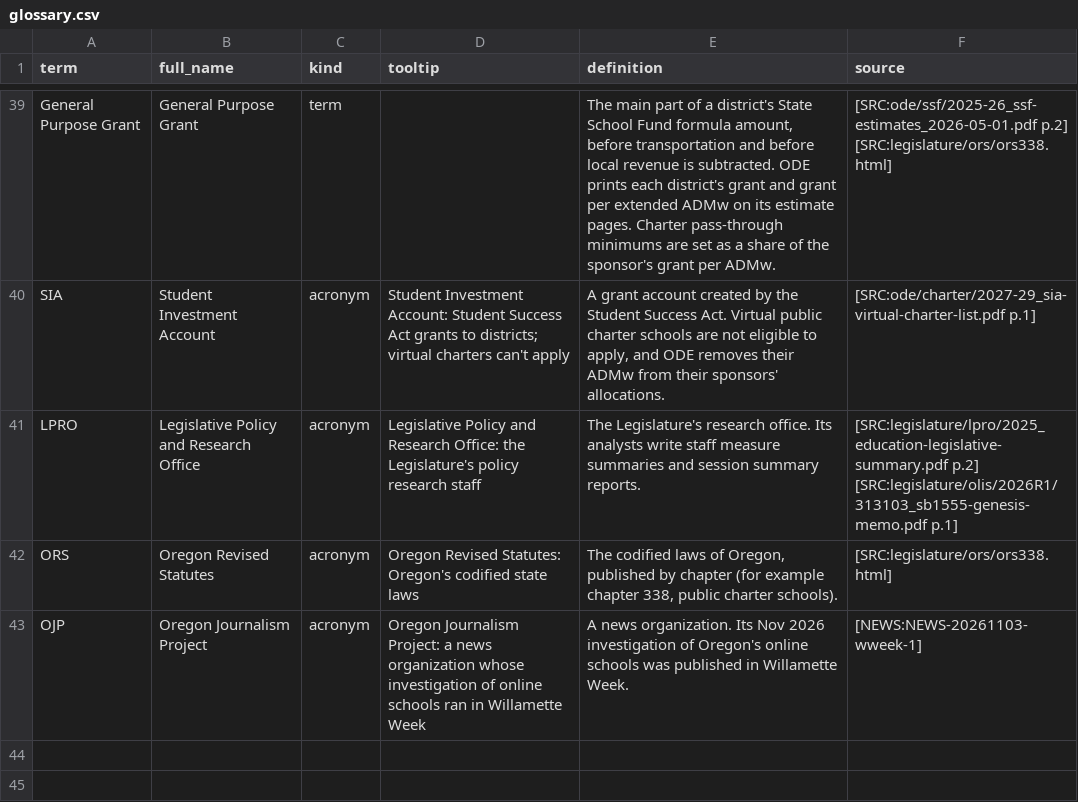
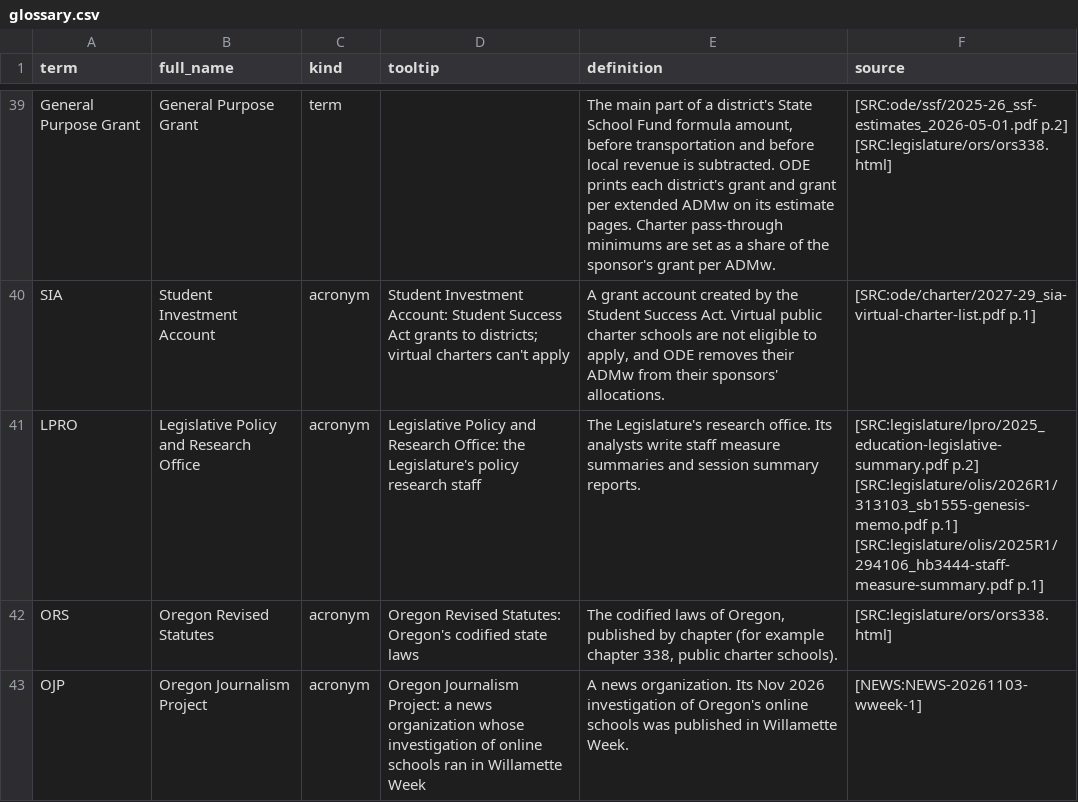
Before and after one commit to pietvanzoen/fund-oregon-schools, a CSV file: analysis/glossary.csv, drawn as a sheet; only a part is shown, gaps mark what is left out.

```diff
--- a/analysis/glossary.csv
+++ b/analysis/glossary.csv
@@ -40,3 +40,3 @@ General Purpose Grant,General Purpose Grant,term,,"The main part of a district's
 SIA,Student Investment Account,acronym,Student Investment Account: Student Success Act grants to districts; virtual charters can't apply,"A grant account created by the Student Success Act. Virtual public charter schools are not eligible to apply, and ODE removes their ADMw from their sponsors' allocations.",[SRC:ode/charter/2027-29_sia-virtual-charter-list.pdf p.1]
-LPRO,Legislative Policy and Research Office,acronym,Legislative Policy and Research Office: the Legislature's policy research staff,The Legislature's research office. Its analysts write staff measure summaries and session summary reports.,[SRC:legislature/lpro/2025_education-legislative-summary.pdf p.2] [SRC:legislature/olis/2026R1/313103_sb1555-genesis-memo.pdf p.1]
+LPRO,Legislative Policy and Research Office,acronym,Legislative Policy and Research Office: the Legislature's policy research staff,The Legislature's research office. Its analysts write staff measure summaries and session summary reports.,[SRC:legislature/lpro/2025_education-legislative-summary.pdf p.2] [SRC:legislature/olis/2026R1/313103_sb1555-genesis-memo.pdf p.1] [SRC:legislature/olis/2025R1/294106_hb3444-staff-measure-summary.pdf p.1]
 ORS,Oregon Revised Statutes,acronym,Oregon Revised Statutes: Oregon's codified state laws,"The codified laws of Oregon, published by chapter (for example chapter 338, public charter schools).",[SRC:legislature/ors/ors338.html]
```
Also changed, not shown: analysis/derived/virtual_charters.csv, 5 other files.
